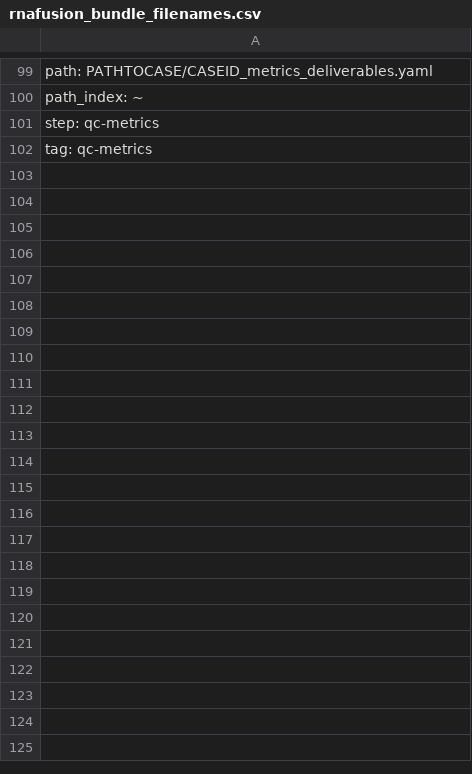
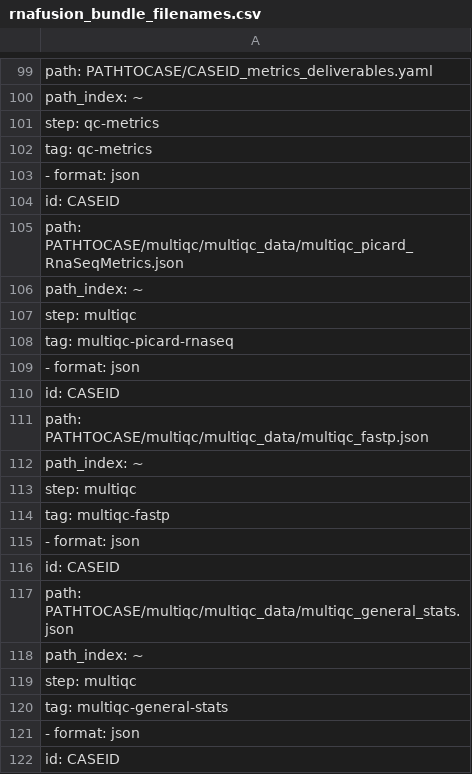
Before and after one commit to Clinical-Genomics/cg, a CSV file: cg/resources/rnafusion_bundle_filenames.csv, drawn as a sheet; only a part is shown, gaps mark what is left out; the diff covers the shown part only.

Commit message:
store multiqc intermediate json files for rnafusion (#2919) (patch)
### Added
- Delivery of multiqc inftermediate files for rnafusion

```diff
--- a/cg/resources/rnafusion_bundle_filenames.csv
+++ b/cg/resources/rnafusion_bundle_filenames.csv
@@ -102 +102,21 @@
   tag: qc-metrics
+- format: json
+  id: CASEID
+  path: PATHTOCASE/multiqc/multiqc_data/multiqc_picard_RnaSeqMetrics.json
+  path_index: ~
+  step: multiqc
+  tag: multiqc-picard-rnaseq
+- format: json
+  id: CASEID
+  path: PATHTOCASE/multiqc/multiqc_data/multiqc_fastp.json
+  path_index: ~
+  step: multiqc
+  tag: multiqc-fastp
+- format: json
+  id: CASEID
+  path: PATHTOCASE/multiqc/multiqc_data/multiqc_general_stats.json
+  path_index: ~
+  step: multiqc
+  tag: multiqc-general-stats
+- format: json
+  id: CASEID
```
Also changed, not shown: 15 added rows elsewhere in this file.
